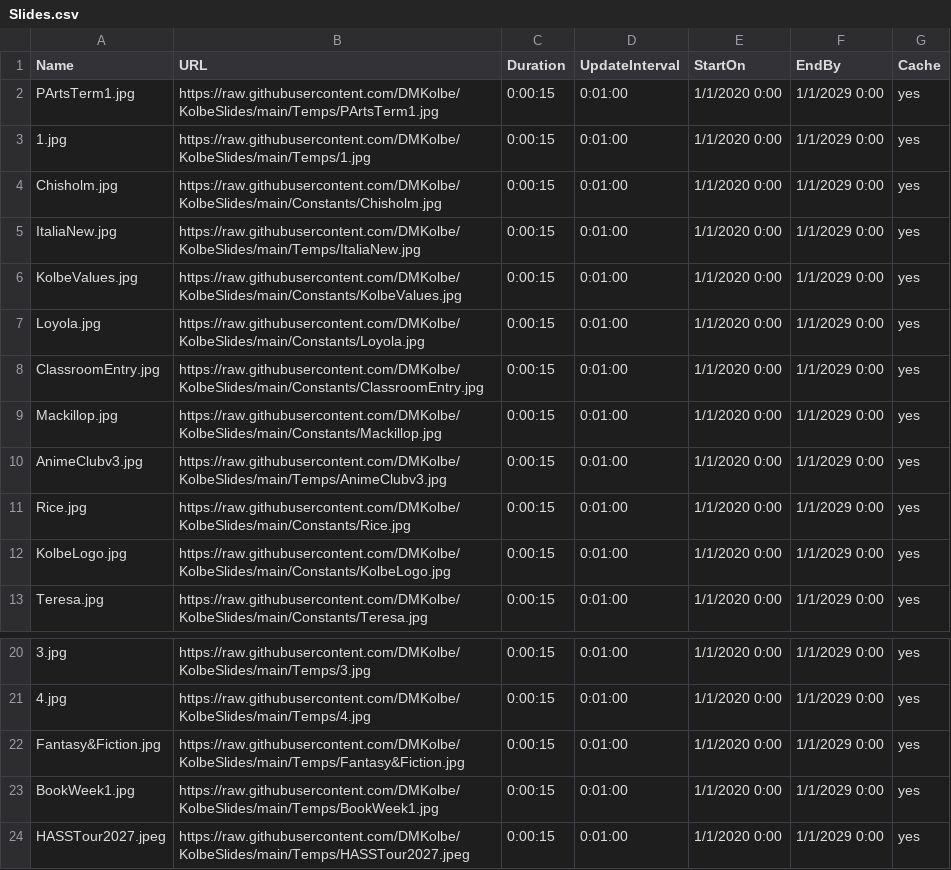
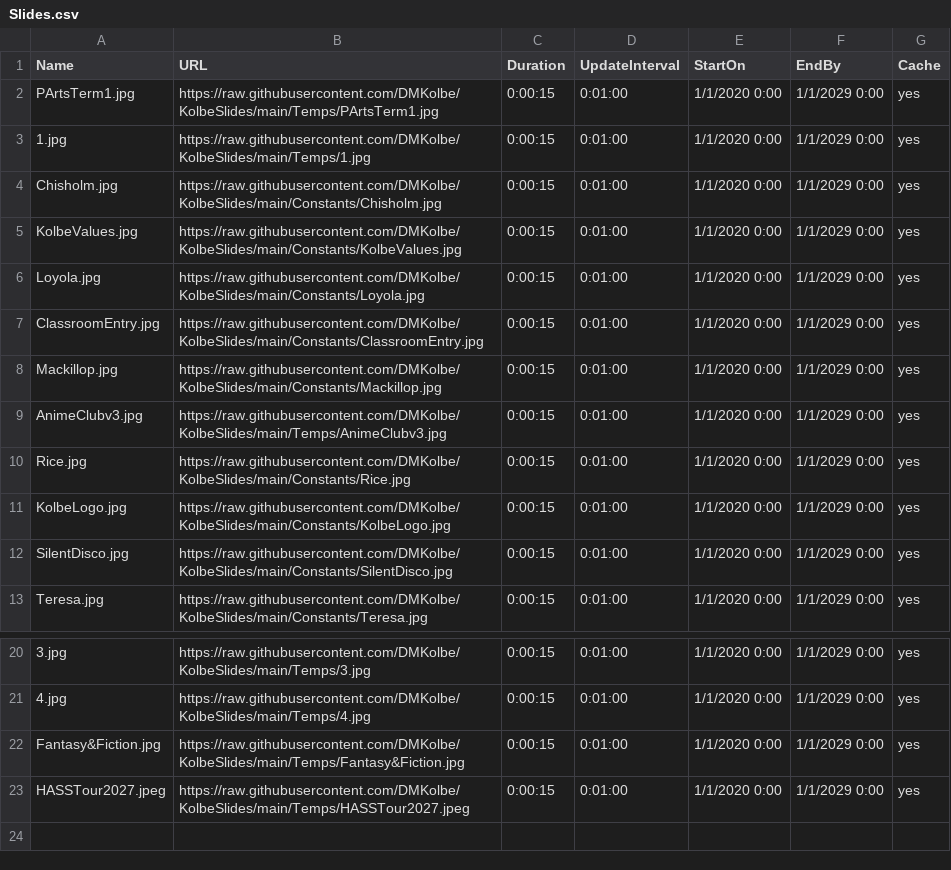
Before and after one commit to DMKolbe/KolbeSlides, a CSV file: Slides.csv, drawn as a sheet; only a part is shown, gaps mark what is left out; removed rows and columns are numbered as before the commit, all else as after; the diff names each change by its address in the sheet, - before the commit and + after, or states it on an @@ line.

Commit message:
Add files via upload

```diff
--- a/Slides.csv
+++ b/Slides.csv
-row 5: ItaliaNew.jpg | https://raw.githubusercontent.com/DMKolbe/KolbeSlides/main/Temps/ItaliaNew.jpg | 0:00:15 | 0:01:00 | 1/1/2020 0:00 | 1/1/2029 0:00 | yes
+row 12: SilentDisco.jpg | https://raw.githubusercontent.com/DMKolbe/KolbeSlides/main/Constants/SilentDisco.jpg | 0:00:15 | 0:01:00 | 1/1/2020 0:00 | 1/1/2029 0:00 | yes
-row 23: BookWeek1.jpg | https://raw.githubusercontent.com/DMKolbe/KolbeSlides/main/Temps/BookWeek1.jpg | 0:00:15 | 0:01:00 | 1/1/2020 0:00 | 1/1/2029 0:00 | yes
```
